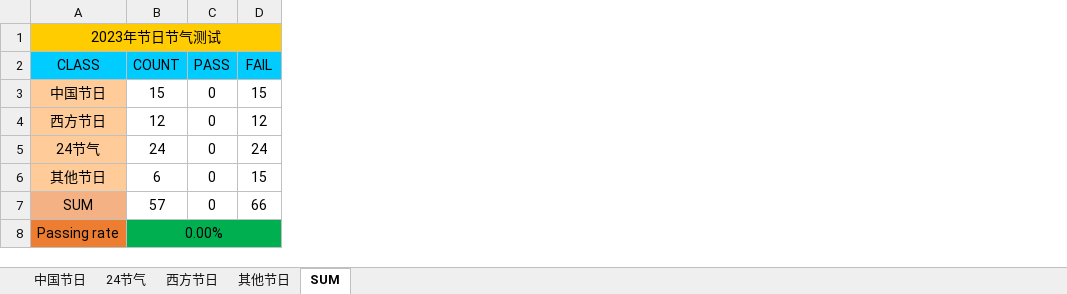
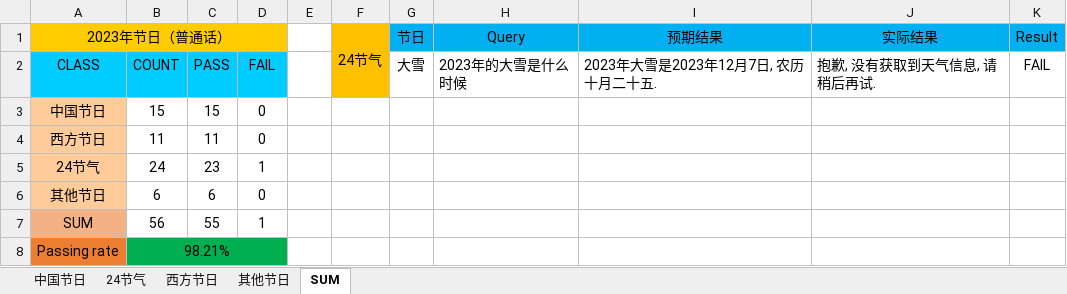
Before and after one commit to PatrickShun/AutoTest_office, an Excel workbook: SDS节日节气专项测试/CalendarList_Audi_2023_CN.xlsx, sheet SUM, drawn as a sheet; values as stored, in another font and other column widths than the file's, no borders; conditional formats not drawn; removed rows and columns are numbered as before the commit, all else as after; the diff names each change by its address in the sheet, - before the commit and + after, or states it on an @@ line.

```diff
--- a/SDS节日节气专项测试/CalendarList_Audi_2023_CN.xlsx (sheet SUM)
+++ b/SDS节日节气专项测试/CalendarList_Audi_2023_CN.xlsx (sheet SUM)
+column C, rows 2-7: PASS | 15 | 11 | 23 | 6 | 55
-column D, rows 2-7: FAIL | 15 | 12 | 24 | 15 | 66
+column E, empty
+column F, row 1: 24节气
+column G, rows 1-2: 节日 | 大雪
+column H, rows 1-2: Query | 2023年的大雪是什么时候
+column I, rows 1-2: 预期结果 | 2023年大雪是2023年12月7日, 农历十月二十五.
+column J, rows 1-2: 实际结果 | 抱歉, 没有获取到天气信息, 请稍后再试.
+column K, rows 1-2: Result | FAIL
-A1: 2023年节日节气测试
+A1: 2023年节日（普通话）
-B1 fill: #FFCC00
+B1 fill: none
-D1 fill: #FFCC00
+D1 fill: none
-D2: PASS
+D2: FAIL
-B4: 12
+B4: 11
-D5: 0
+D5: 1
-B7: 57
+B7: 56
-D7: 0
+D7: 1
-B8: 0.00%
+B8: 98.21%
-D8 fill: #00B050
+D8 fill: none
```
Also changed, not shown: sheet 24节气, sheet 中国节日, sheet 西方节日, sheet 其他节日, formulas that keep their value, SDS节日节气专项测试/CalendarList_Audi_2023_CT.xlsx, 7 other files.
